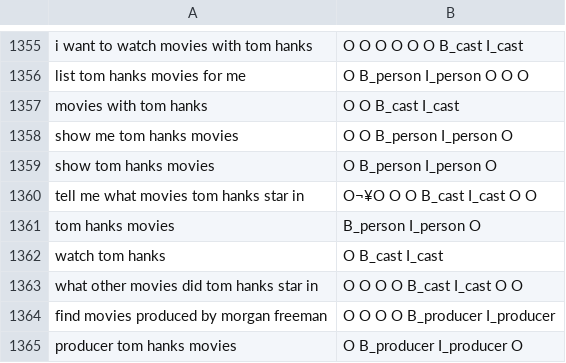
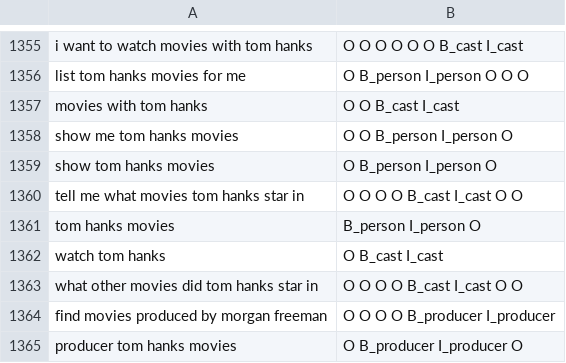
Before and after one commit to MollyZhang/MemNetQA, a CSV file: data/hw2_train.csv (was data/original_data/hw2_train.csv), drawn as a sheet; only a part is shown, gaps mark what is left out.

```diff
--- a/data/original_data/hw2_train.csv
+++ b/data/hw2_train.csv
@@ -1359,3 +1359,3 @@ show me tom hanks movies,O O B_person I_person O
 show tom hanks movies,O B_person I_person O
-tell me what movies tom hanks star in,O¬¥O O O B_cast I_cast O O
+tell me what movies tom hanks star in,O O O O B_cast I_cast O O
 tom hanks movies,B_person I_person O
```
Also changed, not shown: 15 other files.
